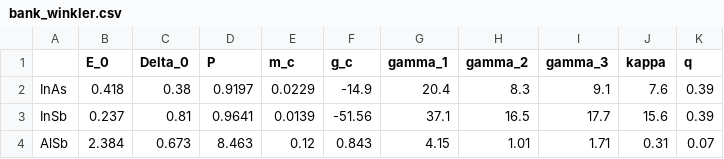
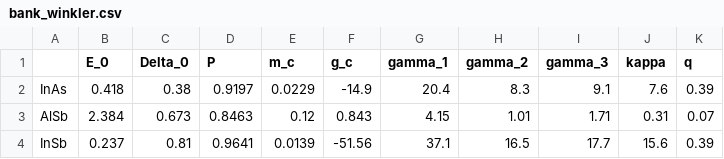
Before and after one commit to quantum-tinkerer/semicon, a CSV file: semicon/databank/bank_winkler.csv, drawn as a sheet.

```diff
--- a/semicon/databank/bank_winkler.csv
+++ b/semicon/databank/bank_winkler.csv
@@ -2,3 +2,3 @@
 InAs,0.418,0.38,0.9197,0.0229,-14.9,20.4,8.3,9.1,7.6,0.39
+AlSb,2.384,0.673,0.8463,0.12,0.843,4.15,1.01,1.71,0.31,0.07
 InSb,0.237,0.81,0.9641,0.0139,-51.56,37.1,16.5,17.7,15.6,0.39
-AlSb,2.384,0.673,8.463,0.12,0.843,4.15,1.01,1.71,0.31,0.07
```
Also changed, not shown: semicon/databank/bank_lawaetz.csv, 2 other files.
